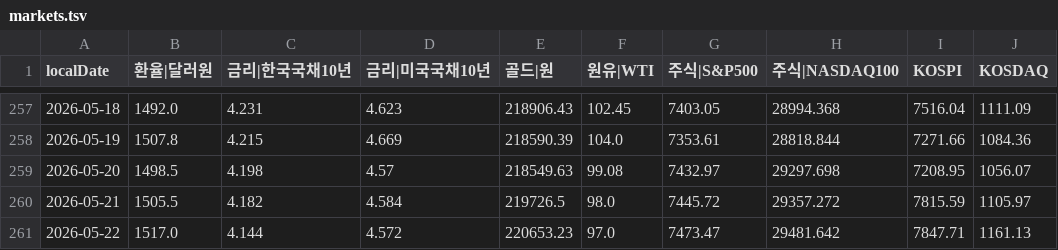
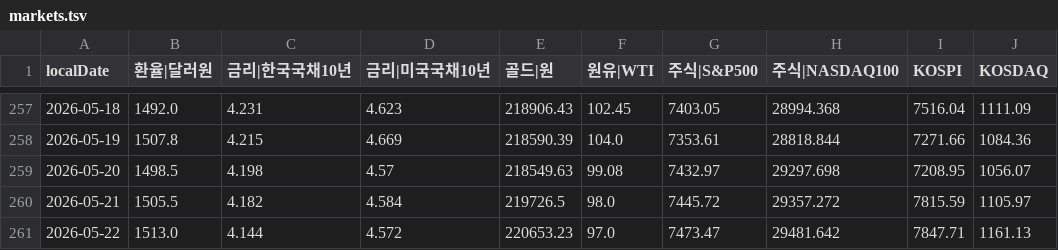
Before and after one commit to pinedance/quant-data-open, a TSV file: output/KR/economy/D/markets.tsv, drawn as a sheet; only a part is shown, gaps mark what is left out.

```diff
--- a/output/KR/economy/D/markets.tsv
+++ b/output/KR/economy/D/markets.tsv
@@ -260,2 +260,2 @@ localDate	환율|달러원	금리|한국국채10년	금리|미국국채10년	골
 2026-05-21	1505.5	4.182	4.584	219726.5	98.0	7445.72	29357.272	7815.59	1105.97
-2026-05-22	1517.0	4.144	4.572	220653.23	97.0	7473.47	29481.642	7847.71	1161.13
+2026-05-22	1513.0	4.144	4.572	220653.23	97.0	7473.47	29481.642	7847.71	1161.13
```
Also changed, not shown: 14 other files.
